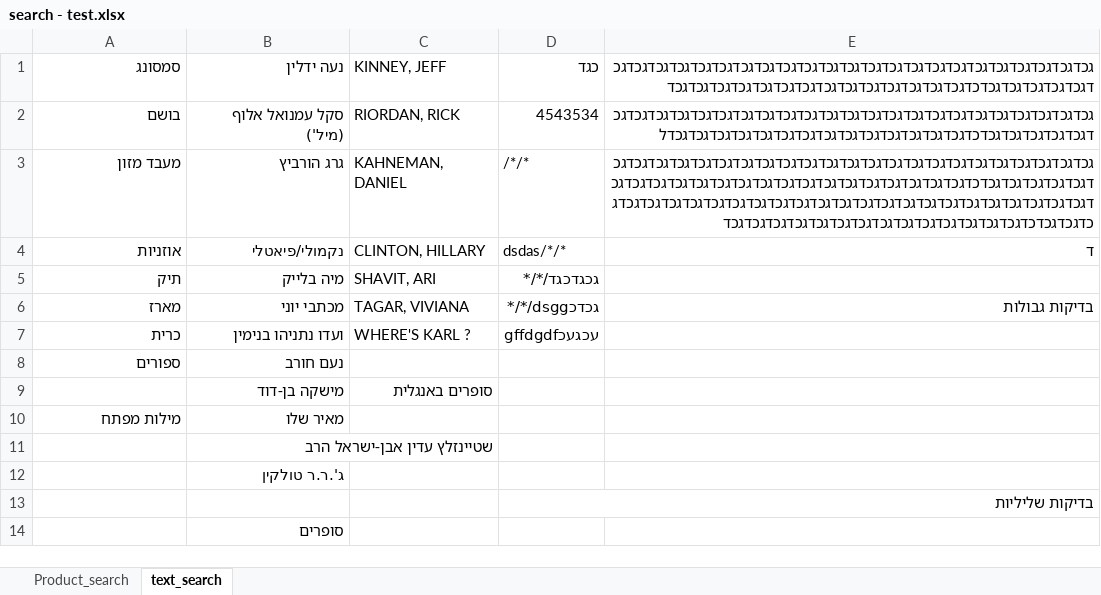
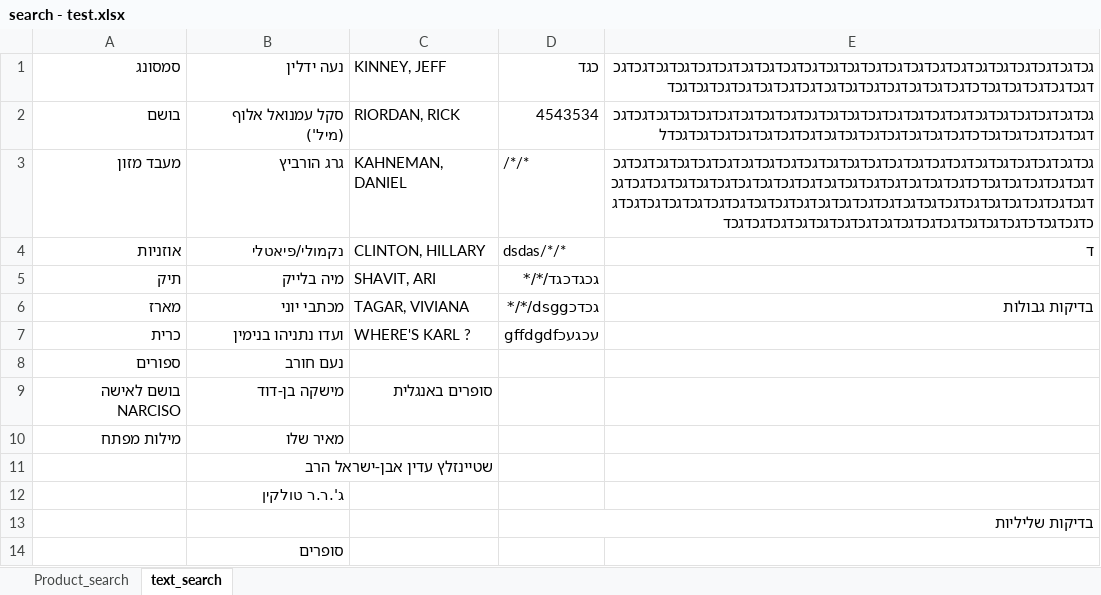
Before and after one commit to roi3232/roi_java, an Excel workbook: search - test.xlsx, sheet text_search, drawn as a sheet; values as stored, in another font and other column widths than the file's, no borders; the diff names each change by its address in the sheet, - before the commit and + after, or states it on an @@ line.

Commit message:
Steimatzky search update
Change-Id: I0000000000000000000000000000000000000006

```diff
--- a/search - test.xlsx (sheet text_search)
+++ b/search - test.xlsx (sheet text_search)
-A9: (empty)
+A9: בושם לאישה NARCISO
```
Also changed, not shown: sheet Product_search, 20 other files.
